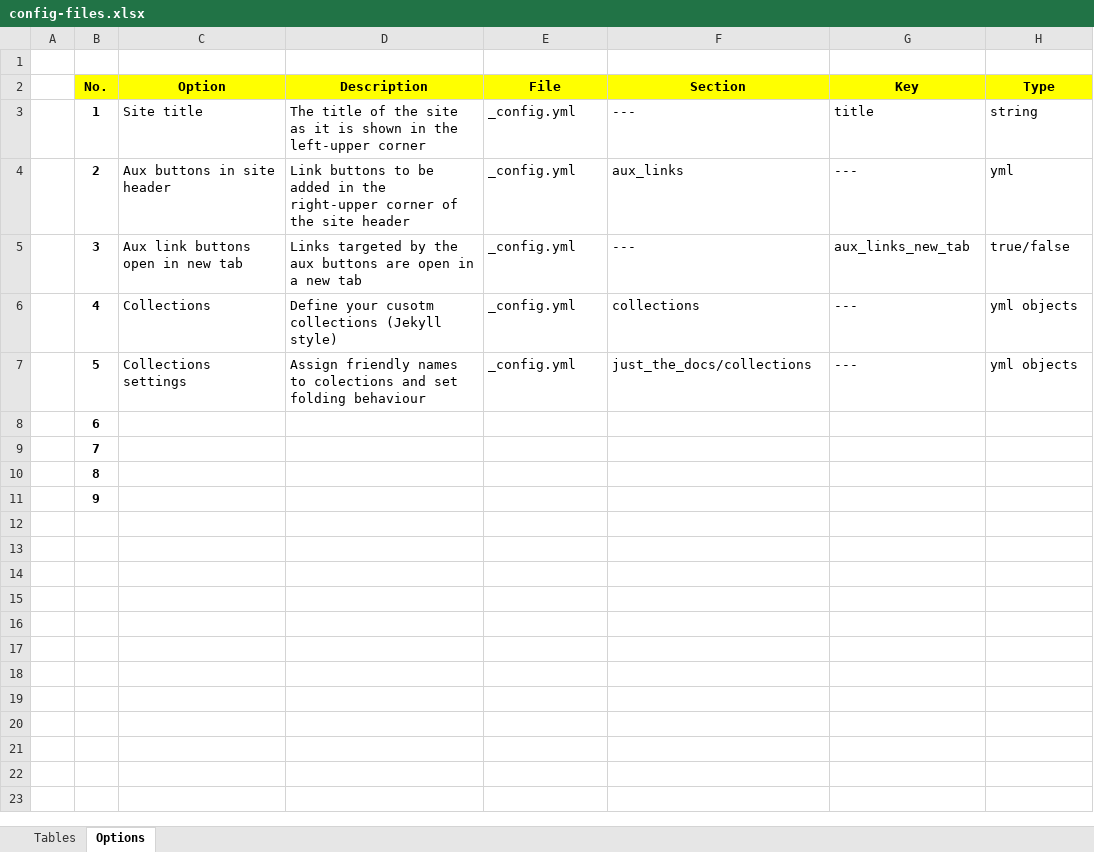
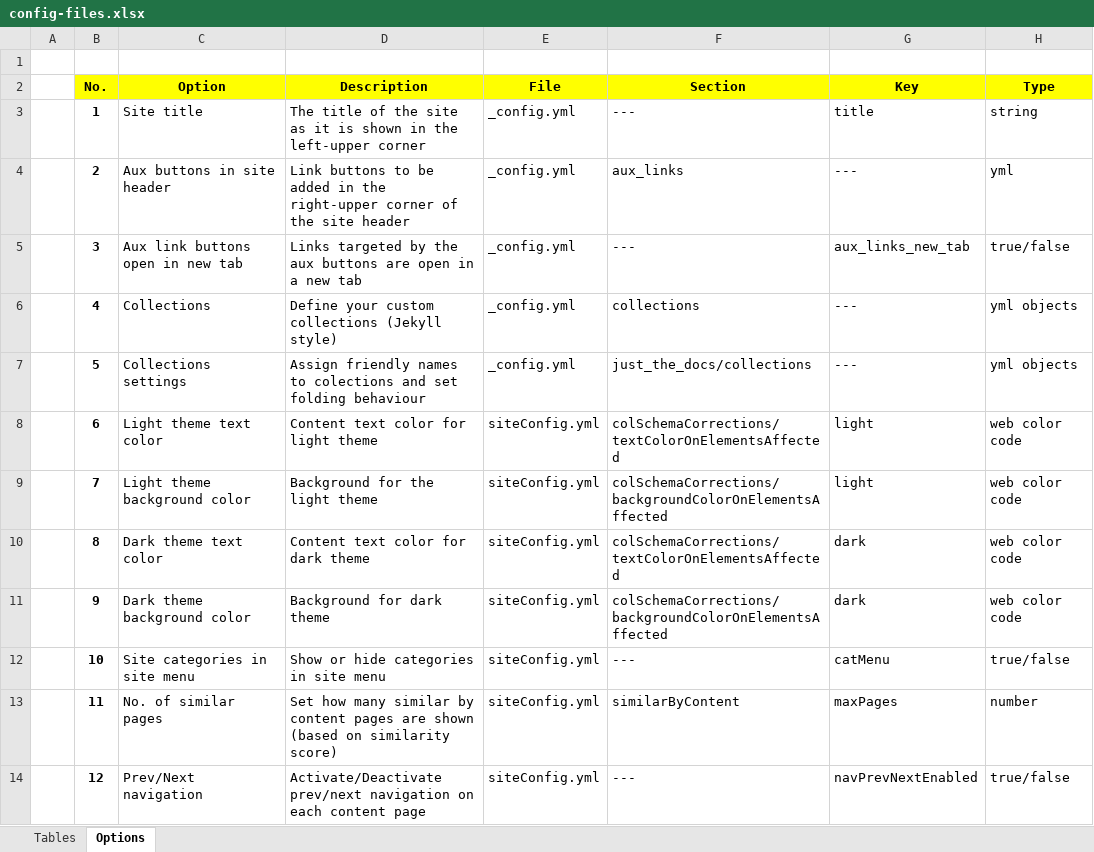
Before and after one commit to pmc-community/jekyll-site-template, an Excel workbook: doc-contents/site-config/config-files.xlsx, sheet Options, drawn as a sheet; only a part is shown; values as stored, in another font and other column widths than the file's, no borders; the diff covers the shown part only; the diff names each change by its address in the sheet, - before the commit and + after, or states it on an @@ line.

```diff
--- a/doc-contents/site-config/config-files.xlsx (sheet Options)
+++ b/doc-contents/site-config/config-files.xlsx (sheet Options)
-D6 (Description): Define your cusotm collections (Jekyll style)
+D6 (Description): Define your custom collections (Jekyll style)
-C8 (Option): (empty)
+C8 (Option): Light theme text color
-D8 (Description): (empty)
+D8 (Description): Content text color for light theme
-E8:E11 (File): (empty)
+E8:E11 (File): siteConfig.yml
-F8 (Section): (empty)
+F8 (Section): colSchemaCorrections/textColorOnElementsAffected
-G8:G9 (Key): (empty)
+G8:G9 (Key): light
-H8:H11 (Type): (empty)
+H8:H11 (Type): web color code
-C9 (Option): (empty)
+C9 (Option): Light theme background color
-D9 (Description): (empty)
+D9 (Description): Background for the light theme
-F9 (Section): (empty)
+F9 (Section): colSchemaCorrections/backgroundColorOnElementsAffected
-C10 (Option): (empty)
+C10 (Option): Dark theme text color
-D10 (Description): (empty)
+D10 (Description): Content text color for dark theme
-F10 (Section): (empty)
+F10 (Section): colSchemaCorrections/textColorOnElementsAffected
-G10:G11 (Key): (empty)
+G10:G11 (Key): dark
-C11 (Option): (empty)
+C11 (Option): Dark theme background color
-D11 (Description): (empty)
+D11 (Description): Background for dark theme
-F11 (Section): (empty)
+F11 (Section): colSchemaCorrections/backgroundColorOnElementsAffected
+row 12:  | 10 | Site categories in site menu | Show or hide categories in site menu | siteConfig.yml | --- | catMenu | true/false
+row 13:  | 11 | No. of similar pages | Set how many similar by content pages are shown (based on similarity score) | siteConfig.yml | similarByContent | maxPages | number
+row 14:  | 12 | Prev/Next navigation | Activate/Deactivate prev/next navigation on each content page | siteConfig.yml | --- | navPrevNextEnabled | true/false
```
Also changed, not shown: 27 added rows elsewhere in this sheet, 12 other files.
